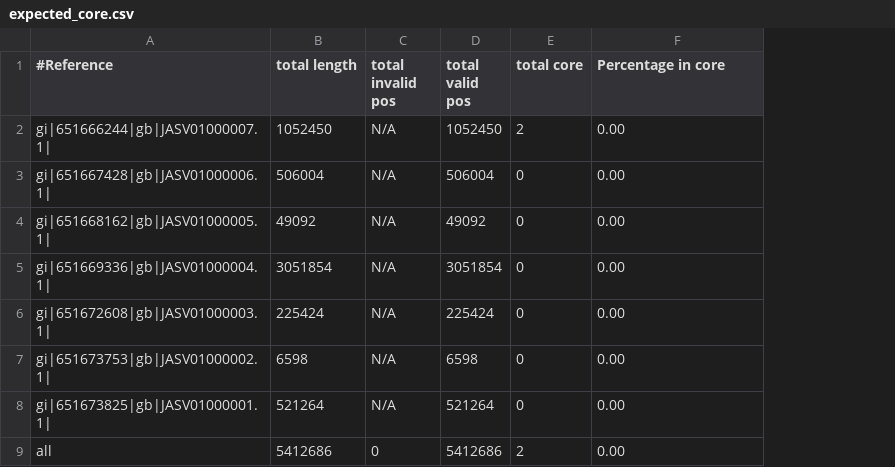
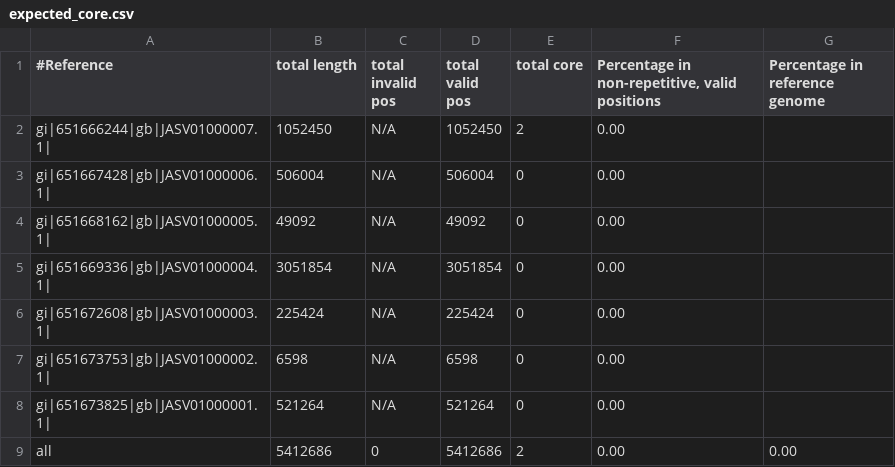
Before and after one commit to phac-nml/snvphyl-tools, a CSV file: t/regression/1/expected_core.csv, drawn as a sheet; the diff names each change by its address in the sheet, - before the commit and + after, or states it on an @@ line.

Commit message:
Altering regression.t expected output files to conform to new vcf2core.tsv output format.

```diff
--- a/t/regression/1/expected_core.csv
+++ b/t/regression/1/expected_core.csv
+column G (Percentage in reference genome), row 9: 0.00
-F1: Percentage in core
+F1: Percentage in non-repetitive, valid positions
```
